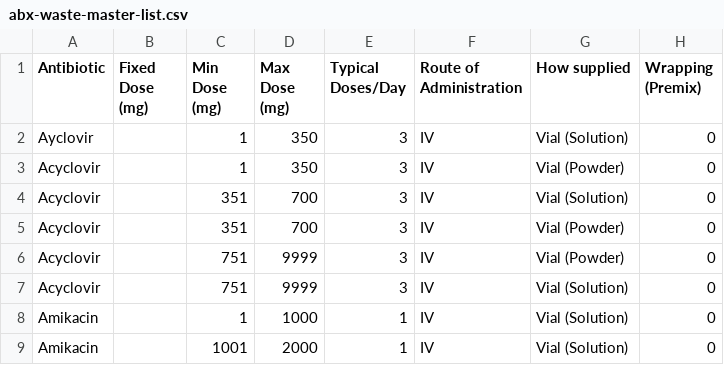
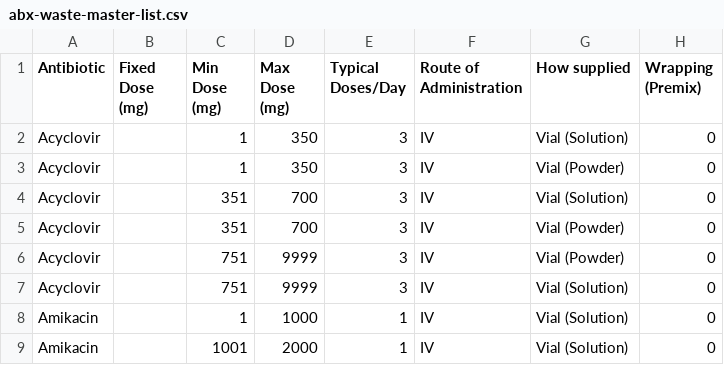
Before and after one commit to chaynsaw/antibiotic-calculator-v2, a CSV file: data/abx-waste-master-list.csv, drawn as a sheet; only a part is shown; the diff names each change by its address in the sheet, - before the commit and + after, or states it on an @@ line.

Commit message:
Test deployment

```diff
--- a/data/abx-waste-master-list.csv
+++ b/data/abx-waste-master-list.csv
-A2 (Antibiotic): Ayclovir
+A2 (Antibiotic): Acyclovir
```
